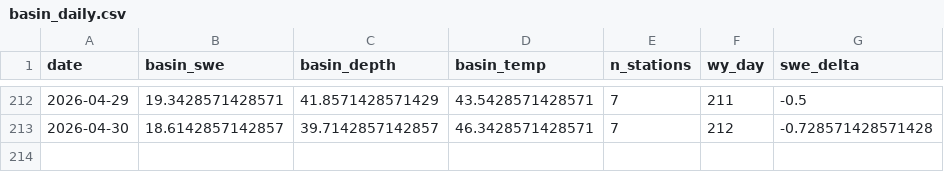
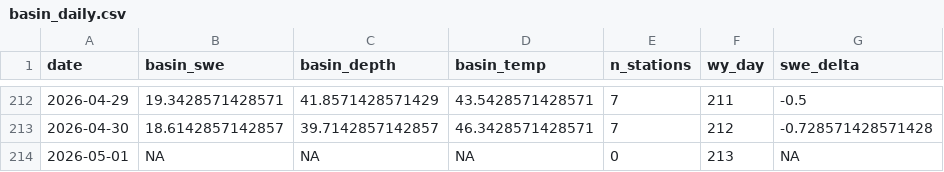
Before and after one commit to bdgroves/rainier-snowpack, a CSV file: dashboard/basin_daily.csv, drawn as a sheet; only a part is shown, gaps mark what is left out.

```diff
--- a/dashboard/basin_daily.csv
+++ b/dashboard/basin_daily.csv
@@ -213 +213,2 @@
 2026-04-30,18.6142857142857,39.7142857142857,46.3428571428571,7,212,-0.728571428571428
+2026-05-01,NA,NA,NA,0,213,NA
```
Also changed, not shown: data/processed/station_latest_stats.csv, 13 other files.
